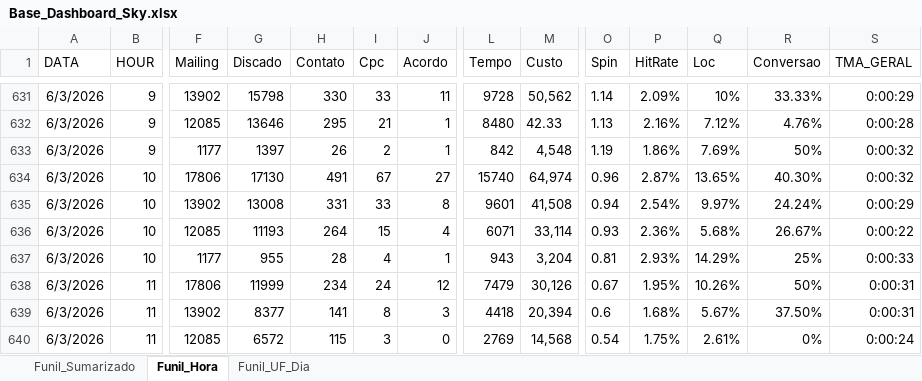
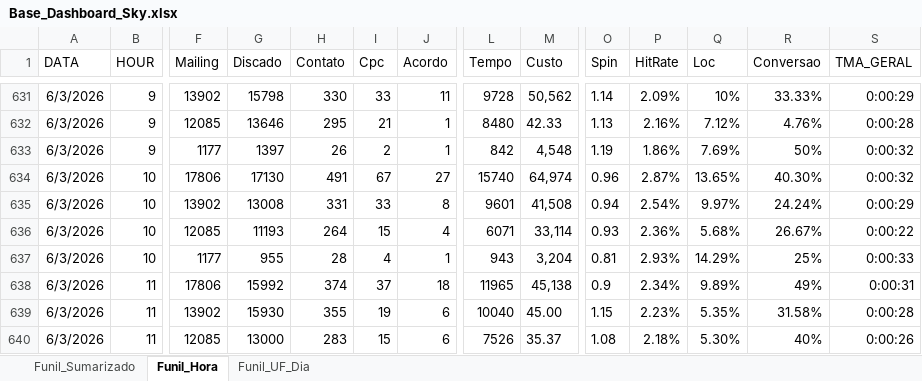
Before and after one commit to kikosouza159-afk/OSPDataCommandCenter, an Excel workbook: data/Base_Dashboard_Sky.xlsx, sheet Funil_Hora, drawn as a sheet; only a part is shown, gaps mark what is left out; values as stored, in another font and other column widths than the file's, no borders; the diff covers the shown part only; the diff names each change by its address in the sheet, - before the commit and + after, or states it on an @@ line.

```diff
--- a/data/Base_Dashboard_Sky.xlsx (sheet Funil_Hora)
+++ b/data/Base_Dashboard_Sky.xlsx (sheet Funil_Hora)
-G638 (Discado): 11999
+G638 (Discado): 15992
-H638 (Contato): 234
+H638 (Contato): 374
-I638 (Cpc): 24
+I638 (Cpc): 37
-J638 (Acordo): 12
+J638 (Acordo): 18
-L638 (Tempo): 7479
+L638 (Tempo): 11965
-M638 (Custo): 30,126
+M638 (Custo): 45,138
-O638 (Spin): 0.67
+O638 (Spin): 0.9
-P638 (HitRate): 1.95%
+P638 (HitRate): 2.34%
-Q638 (Loc): 10.26%
+Q638 (Loc): 9.89%
-R638 (Conversao): 50%
+R638 (Conversao): 49%
-G639 (Discado): 8377
+G639 (Discado): 15930
-H639 (Contato): 141
+H639 (Contato): 355
-I639 (Cpc): 8
+I639 (Cpc): 19
-J639 (Acordo): 3
+J639 (Acordo): 6
-L639 (Tempo): 4418
+L639 (Tempo): 10040
-M639 (Custo): 20,394
+M639 (Custo): 45.00
-O639 (Spin): 0.6
+O639 (Spin): 1.15
-P639 (HitRate): 1.68%
+P639 (HitRate): 2.23%
-Q639 (Loc): 5.67%
+Q639 (Loc): 5.35%
-R639 (Conversao): 37.50%
+R639 (Conversao): 31.58%
-S639 (TMA_GERAL): 0:00:31
+S639 (TMA_GERAL): 0:00:28
-G640 (Discado): 6572
+G640 (Discado): 13000
-H640 (Contato): 115
+H640 (Contato): 283
-I640 (Cpc): 3
+I640 (Cpc): 15
-J640 (Acordo): 0
+J640 (Acordo): 6
-L640 (Tempo): 2769
+L640 (Tempo): 7526
-M640 (Custo): 14,568
+M640 (Custo): 35.37
-O640 (Spin): 0.54
+O640 (Spin): 1.08
-P640 (HitRate): 1.75%
+P640 (HitRate): 2.18%
-Q640 (Loc): 2.61%
+Q640 (Loc): 5.30%
-R640 (Conversao): 0%
+R640 (Conversao): 40%
-S640 (TMA_GERAL): 0:00:24
+S640 (TMA_GERAL): 0:00:26
```
Also changed, not shown: 4 added rows and 7 edited cells elsewhere in this sheet, sheet Funil_UF_Dia, sheet Funil_Sumarizado.
